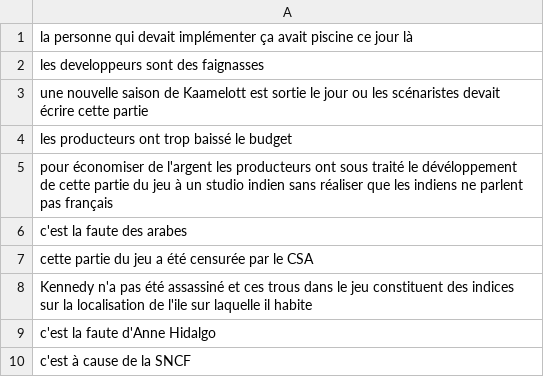
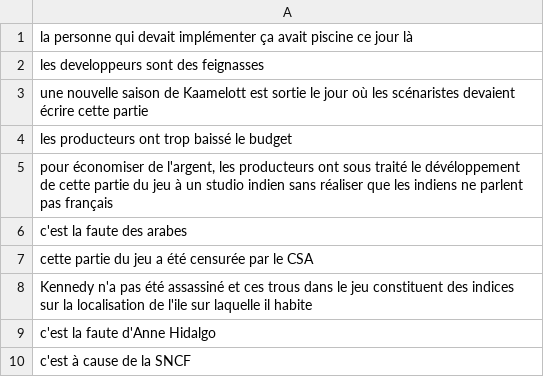
Before and after one commit to Bouebs/GalaxieZ, a TSV file: Textes/Galaxie Z - Excuses.tsv, drawn as a sheet.

```diff
--- a/Textes/Galaxie Z - Excuses.tsv
+++ b/Textes/Galaxie Z - Excuses.tsv
@@ -1,6 +1,6 @@
 la personne qui devait implémenter ça avait piscine ce jour là
-les developpeurs sont des faignasses
-une nouvelle saison de Kaamelott est sortie le jour ou les scénaristes devait écrire cette partie
+les developpeurs sont des feignasses
+une nouvelle saison de Kaamelott est sortie le jour où les scénaristes devaient écrire cette partie
 les producteurs ont trop baissé le budget
-pour économiser de l'argent les producteurs ont sous traité le dévéloppement de cette partie du jeu à un studio indien sans réaliser que les indiens ne parlent pas français
+pour économiser de l'argent, les producteurs ont sous traité le dévéloppement de cette partie du jeu à un studio indien sans réaliser que les indiens ne parlent pas français
 c'est la faute des arabes
```
Also changed, not shown: Textes/Galaxie Z - Fins aléatoires 2078.tsv.
